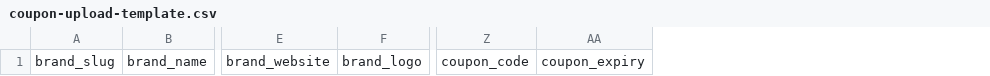
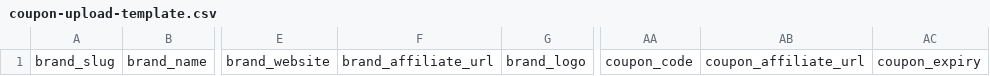
Before and after one commit to trilochan-cell/shopping-gems, a CSV file: coupon-upload-template.csv, drawn as a sheet; only a part is shown, gaps mark what is left out; the diff names each change by its address in the sheet, - before the commit and + after, or states it on an @@ line.

Commit message:
Affiliate URL support: brand + per-offer links with website fallback

```diff
--- a/coupon-upload-template.csv
+++ b/coupon-upload-template.csv
+column F, row 1: brand_affiliate_url
+column AB, row 1: coupon_affiliate_url
```
Also changed, not shown: 6 other files.
